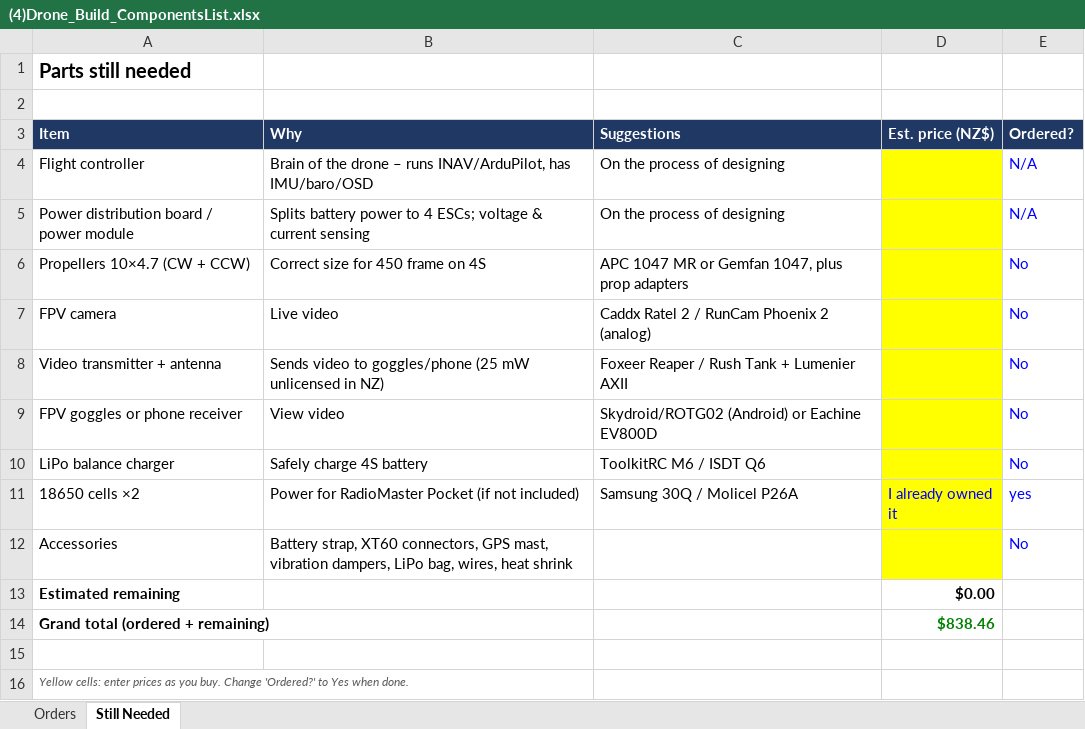
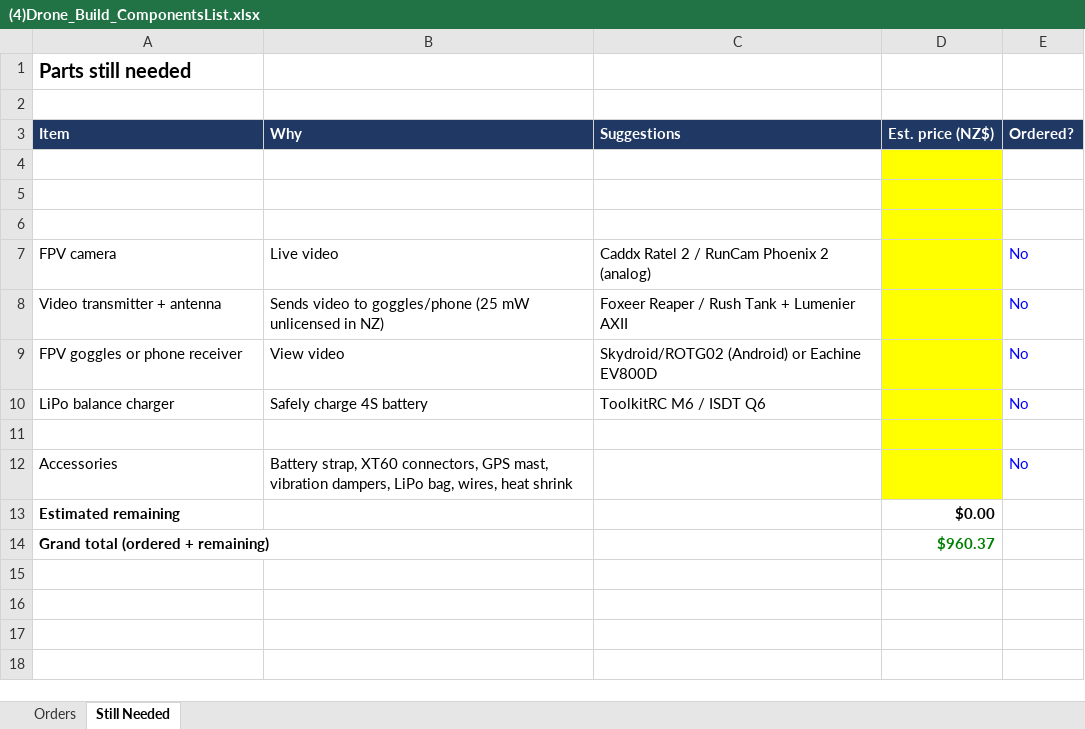
Before and after one commit to mohanan02/MiBeesFly, an Excel workbook: (4)Drone_Build_ComponentsList.xlsx, sheet Still Needed, drawn as a sheet; values as stored, in another font and other column widths than the file's, no borders; the diff names each change by its address in the sheet, - before the commit and + after, or states it on an @@ line.

Commit message:
Update (4)Drone_Build_ComponentsList.xlsx

```diff
--- a/(4)Drone_Build_ComponentsList.xlsx (sheet Still Needed)
+++ b/(4)Drone_Build_ComponentsList.xlsx (sheet Still Needed)
-row 4: Flight controller | Brain of the drone – runs INAV/ArduPilot, has IMU/baro/OSD | On the process of designing |  | N/A
+row 4: (empty)
-row 5: Power distribution board / power module | Splits battery power to 4 ESCs; voltage & current sensing | On the process of designing |  | N/A
+row 5: (empty)
-row 6: Propellers 10×4.7 (CW + CCW) | Correct size for 450 frame on 4S | APC 1047 MR or Gemfan 1047, plus prop adapters |  | No
+row 6: (empty)
-row 11: 18650 cells ×2 | Power for RadioMaster Pocket (if not included) | Samsung 30Q / Molicel P26A | I already owned it | yes
+row 11: (empty)
-D14 (Est. price (NZ$)): $838.46
+D14 (Est. price (NZ$)): $960.37
-row 15: (empty)
-row 16: Yellow cells: enter prices as you buy. Change 'Ordered?' to Yes when done.
```
Also changed, not shown: sheet Orders, formulas that keep their value.
